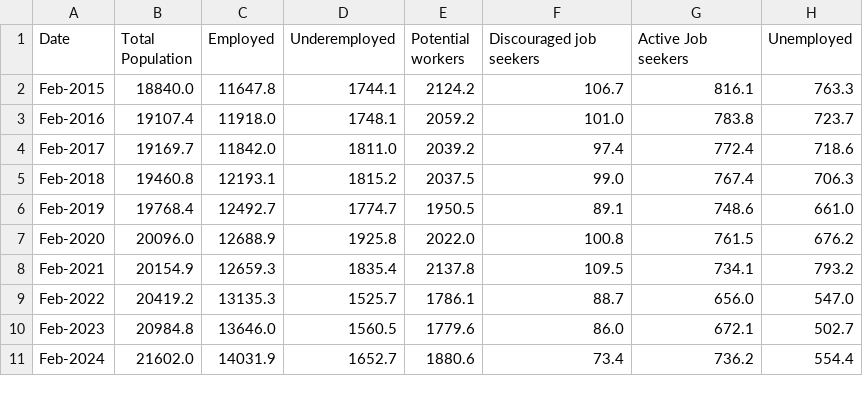
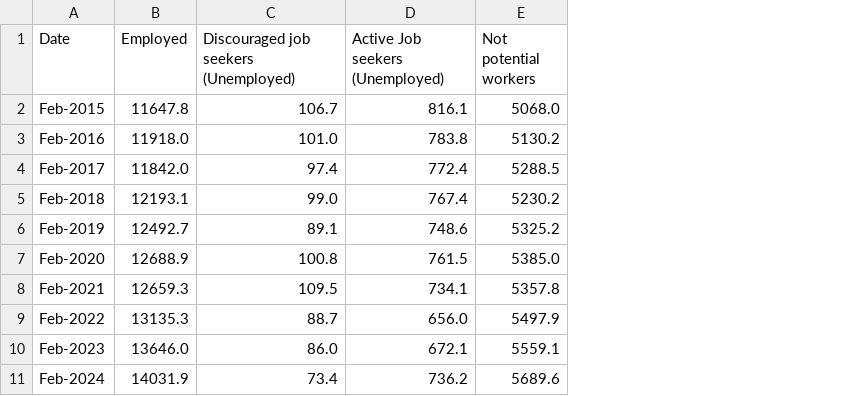
Before and after one commit to sssskipjack/Unemployment-Rate-Australia-Visualization, a CSV file: data/EmploymentInformationWide.csv, drawn as a sheet; removed rows and columns are numbered as before the commit, all else as after; the diff names each change by its address in the sheet, - before the commit and + after, or states it on an @@ line.

```diff
--- a/data/EmploymentInformationWide.csv
+++ b/data/EmploymentInformationWide.csv
-column B (Total Population), rows 2-11: 18840.0 | 19107.4 | 19169.7 | 19460.8 | 19768.4 | 20096.0 | 20154.9 | 20419.2 | 20984.8 | 21602.0
-column D (Underemployed), rows 2-11: 1744.1 | 1748.1 | 1811.0 | 1815.2 | 1774.7 | 1925.8 | 1835.4 | 1525.7 | 1560.5 | 1652.7
-column E (Potential workers), rows 2-11: 2124.2 | 2059.2 | 2039.2 | 2037.5 | 1950.5 | 2022.0 | 2137.8 | 1786.1 | 1779.6 | 1880.6
-column H (Unemployed), rows 2-11: 763.3 | 723.7 | 718.6 | 706.3 | 661.0 | 676.2 | 793.2 | 547.0 | 502.7 | 554.4
+column E (Not potential workers), rows 2-11: 5068.0 | 5130.2 | 5288.5 | 5230.2 | 5325.2 | 5385.0 | 5357.8 | 5497.9 | 5559.1 | 5689.6
-C1: Discouraged job seekers
+C1: Discouraged job seekers (Unemployed)
-D1: Active Job seekers
+D1: Active Job seekers (Unemployed)
```
Also changed, not shown: data/EmploymentInformationLong.csv.
